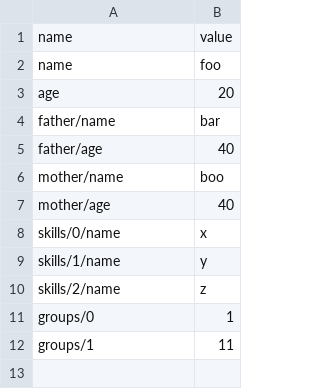
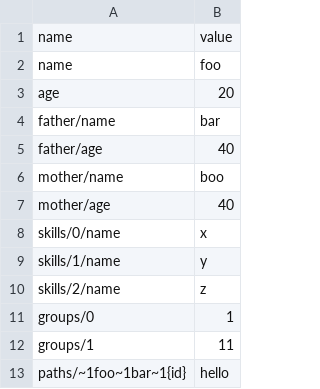
Before and after one commit to podhmo/dictknife, a CSV file: examples/dictknife/transform/02.csv, drawn as a sheet; the diff names each change by its address in the sheet, - before the commit and + after, or states it on an @@ line.

```diff
--- a/examples/dictknife/transform/02.csv
+++ b/examples/dictknife/transform/02.csv
+row 13: paths/~1foo~1bar~1{id} | hello
```
Also changed, not shown: 5 other files.
